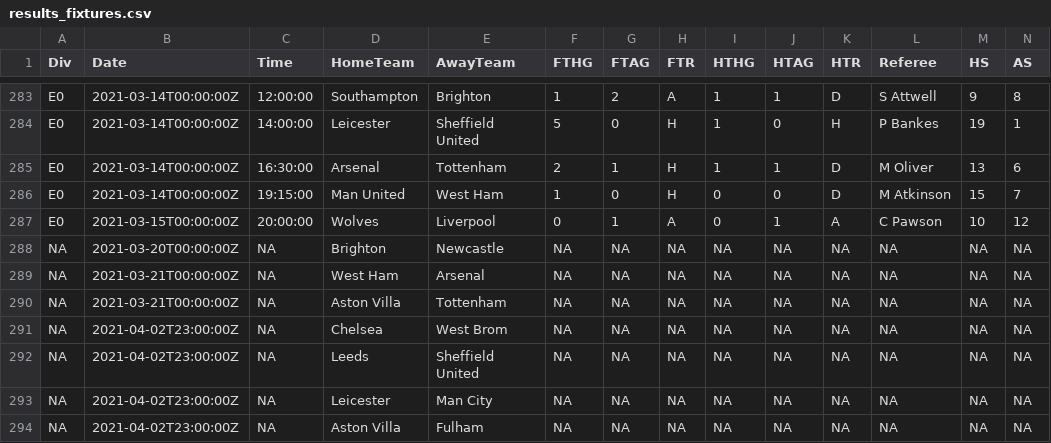
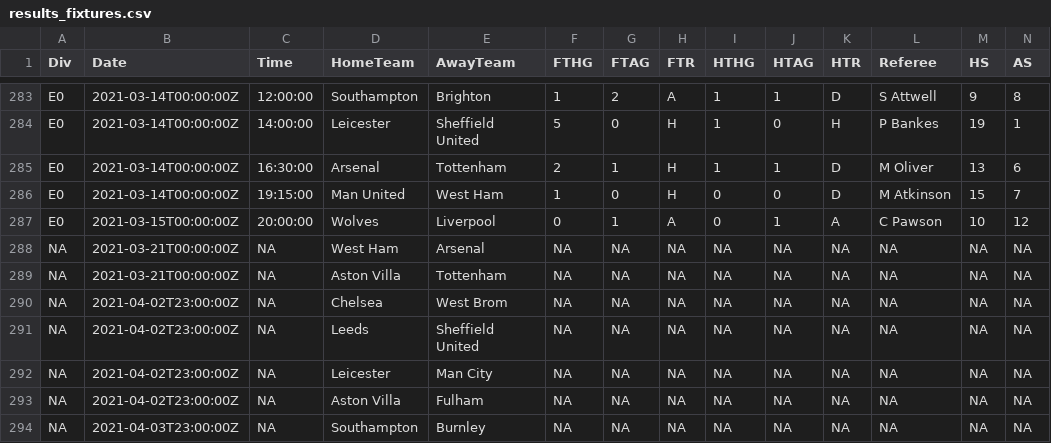
Before and after one commit to Nilafhiosagam/flexdashboard, a CSV file: results_fixtures.csv, drawn as a sheet; only a part is shown, gaps mark what is left out; the shorter side is filled out with more unchanged rows; rows hold the shown columns only; the diff names each change by its address in the sheet, - before the commit and + after, or states it on an @@ line.

```diff
--- a/results_fixtures.csv
+++ b/results_fixtures.csv
-row 288: NA | 2021-03-20T00:00:00Z | NA | Brighton | Newcastle | NA | NA | NA | NA | NA | NA | NA | NA | NA
```
Also changed, not shown: combined_home_and_away.csv, 2 other files.
